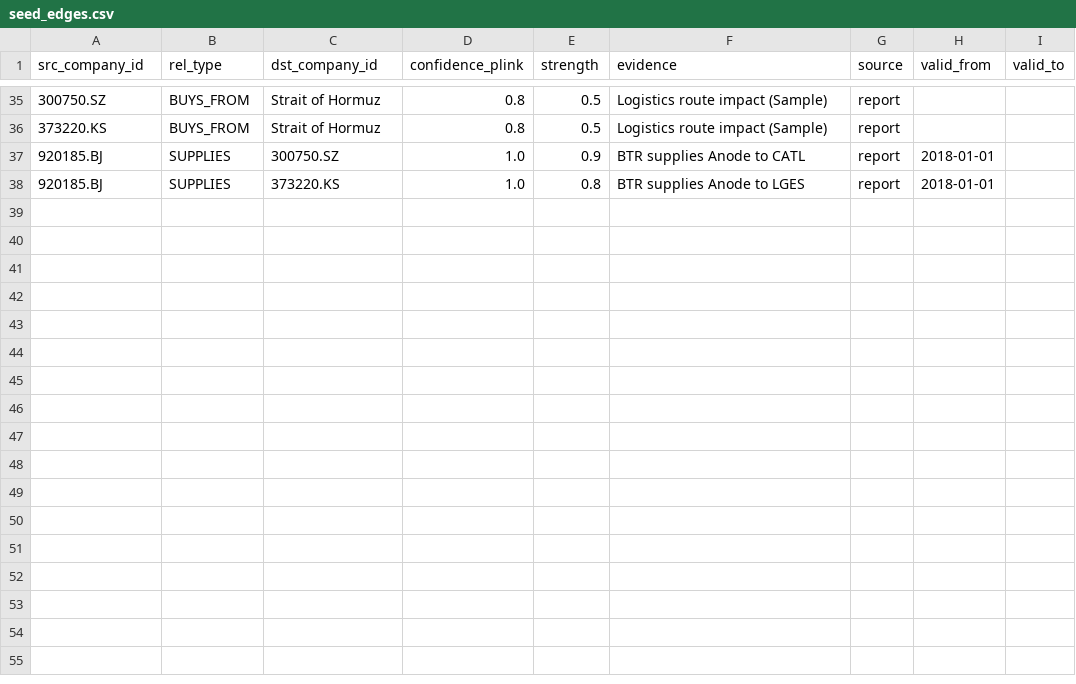
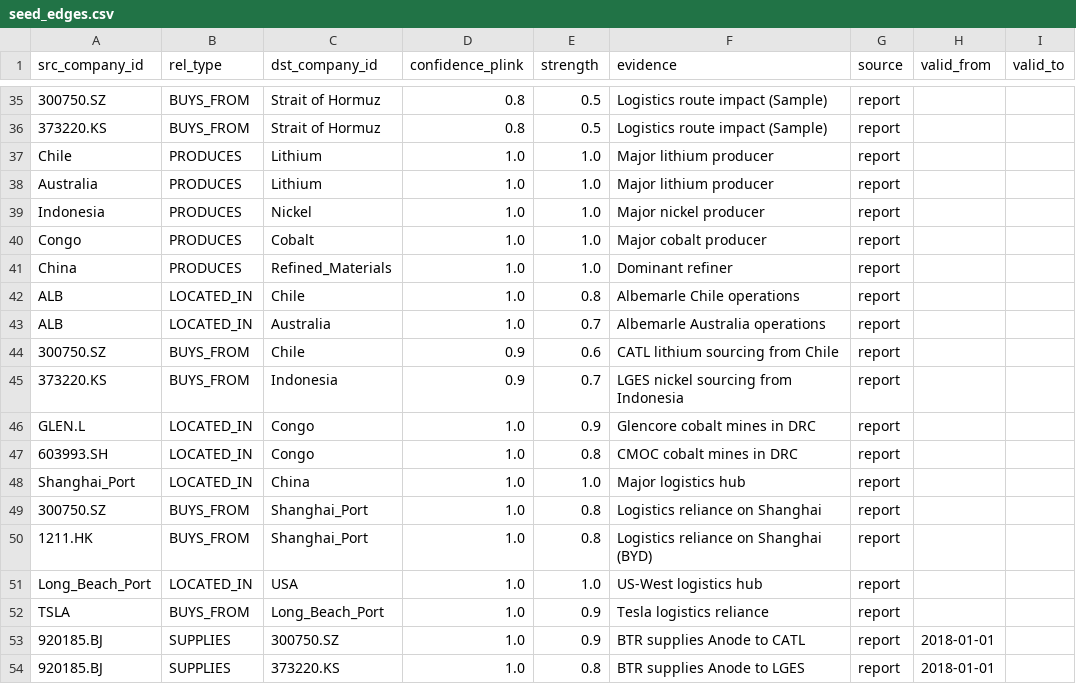
Before and after one commit to ejongmin/nabi_hyoghaw, a CSV file: data/seed/seed_edges.csv, drawn as a sheet; only a part is shown, gaps mark what is left out; the diff names each change by its address in the sheet, - before the commit and + after, or states it on an @@ line.

Commit message:
Enhance graph complexity with geopolitical and logistical nodes

```diff
--- a/data/seed/seed_edges.csv
+++ b/data/seed/seed_edges.csv
+row 37: Chile | PRODUCES | Lithium | 1.0 | 1.0 | Major lithium producer | report
+row 38: Australia | PRODUCES | Lithium | 1.0 | 1.0 | Major lithium producer | report
+row 39: Indonesia | PRODUCES | Nickel | 1.0 | 1.0 | Major nickel producer | report
+row 40: Congo | PRODUCES | Cobalt | 1.0 | 1.0 | Major cobalt producer | report
+row 41: China | PRODUCES | Refined_Materials | 1.0 | 1.0 | Dominant refiner | report
+row 42: ALB | LOCATED_IN | Chile | 1.0 | 0.8 | Albemarle Chile operations | report
+row 43: ALB | LOCATED_IN | Australia | 1.0 | 0.7 | Albemarle Australia operations | report
+row 44: 300750.SZ | BUYS_FROM | Chile | 0.9 | 0.6 | CATL lithium sourcing from Chile | report
+row 45: 373220.KS | BUYS_FROM | Indonesia | 0.9 | 0.7 | LGES nickel sourcing from Indonesia | report
+row 46: GLEN.L | LOCATED_IN | Congo | 1.0 | 0.9 | Glencore cobalt mines in DRC | report
+row 47: 603993.SH | LOCATED_IN | Congo | 1.0 | 0.8 | CMOC cobalt mines in DRC | report
+row 48: Shanghai_Port | LOCATED_IN | China | 1.0 | 1.0 | Major logistics hub | report
+row 49: 300750.SZ | BUYS_FROM | Shanghai_Port | 1.0 | 0.8 | Logistics reliance on Shanghai | report
+row 50: 1211.HK | BUYS_FROM | Shanghai_Port | 1.0 | 0.8 | Logistics reliance on Shanghai (BYD) | report
+row 51: Long_Beach_Port | LOCATED_IN | USA | 1.0 | 1.0 | US-West logistics hub | report
+row 52: TSLA | BUYS_FROM | Long_Beach_Port | 1.0 | 0.9 | Tesla logistics reliance | report
```
